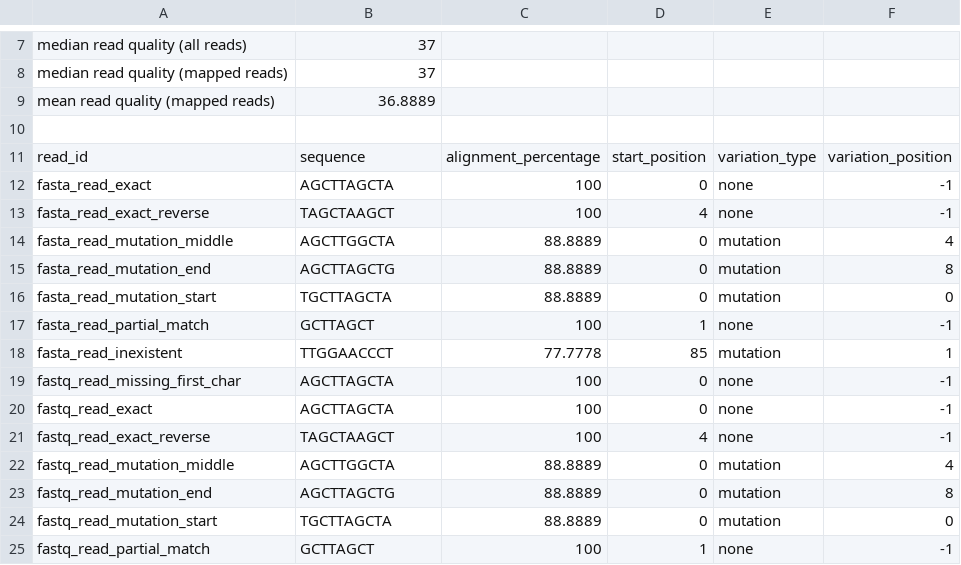
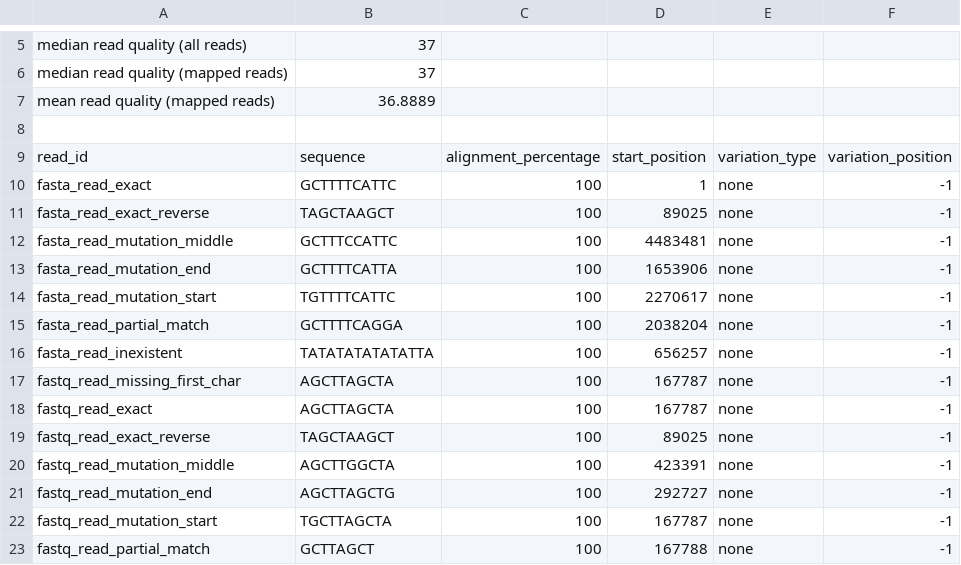
Before and after one commit to rayaneaitallaoua/DevOps_24_25, a CSV file: mapping_results.csv, drawn as a sheet; only a part is shown, gaps mark what is left out; the diff covers the shown part only.

```diff
--- a/mapping_results.csv
+++ b/mapping_results.csv
@@ -11,15 +9,15 @@ mean read quality (mapped reads),36.8889
 read_id,sequence,alignment_percentage,start_position,variation_type,variation_position
-fasta_read_exact,AGCTTAGCTA,100,0,none,-1
-fasta_read_exact_reverse,TAGCTAAGCT,100,4,none,-1
-fasta_read_mutation_middle,AGCTTGGCTA,88.8889,0,mutation,4
-fasta_read_mutation_end,AGCTTAGCTG,88.8889,0,mutation,8
-fasta_read_mutation_start,TGCTTAGCTA,88.8889,0,mutation,0
-fasta_read_partial_match,GCTTAGCT,100,1,none,-1
-fasta_read_inexistent,TTGGAACCCT,77.7778,85,mutation,1
-fastq_read_missing_first_char,AGCTTAGCTA,100,0,none,-1
-fastq_read_exact,AGCTTAGCTA,100,0,none,-1
-fastq_read_exact_reverse,TAGCTAAGCT,100,4,none,-1
-fastq_read_mutation_middle,AGCTTGGCTA,88.8889,0,mutation,4
-fastq_read_mutation_end,AGCTTAGCTG,88.8889,0,mutation,8
-fastq_read_mutation_start,TGCTTAGCTA,88.8889,0,mutation,0
-fastq_read_partial_match,GCTTAGCT,100,1,none,-1
+fasta_read_exact,GCTTTTCATTC,100,1,none,-1
+fasta_read_exact_reverse,TAGCTAAGCT,100,89025,none,-1
+fasta_read_mutation_middle,GCTTTCCATTC,100,4483481,none,-1
+fasta_read_mutation_end,GCTTTTCATTA,100,1653906,none,-1
+fasta_read_mutation_start,TGTTTTCATTC,100,2270617,none,-1
+fasta_read_partial_match,GCTTTTCAGGA,100,2038204,none,-1
+fasta_read_inexistent,TATATATATATATTA,100,656257,none,-1
+fastq_read_missing_first_char,AGCTTAGCTA,100,167787,none,-1
+fastq_read_exact,AGCTTAGCTA,100,167787,none,-1
+fastq_read_exact_reverse,TAGCTAAGCT,100,89025,none,-1
+fastq_read_mutation_middle,AGCTTGGCTA,100,423391,none,-1
+fastq_read_mutation_end,AGCTTAGCTG,100,292727,none,-1
+fastq_read_mutation_start,TGCTTAGCTA,100,167787,none,-1
+fastq_read_partial_match,GCTTAGCT,100,167788,none,-1
```
Also changed, not shown: 2 removed rows and 9 edited cells elsewhere in this file, 2 other files.
